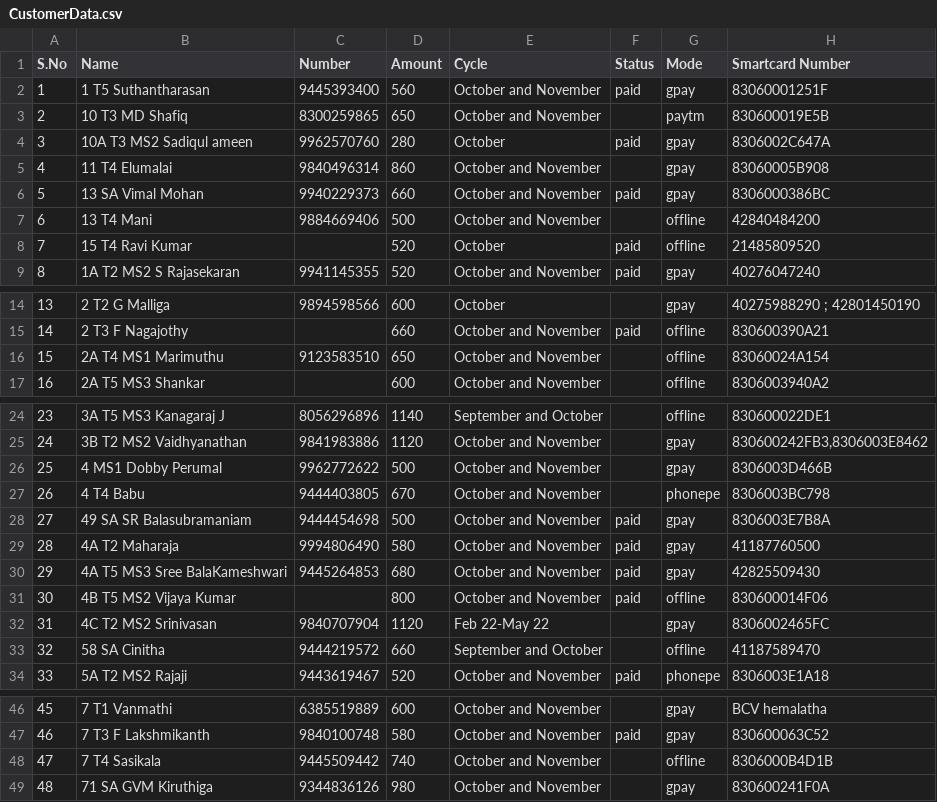
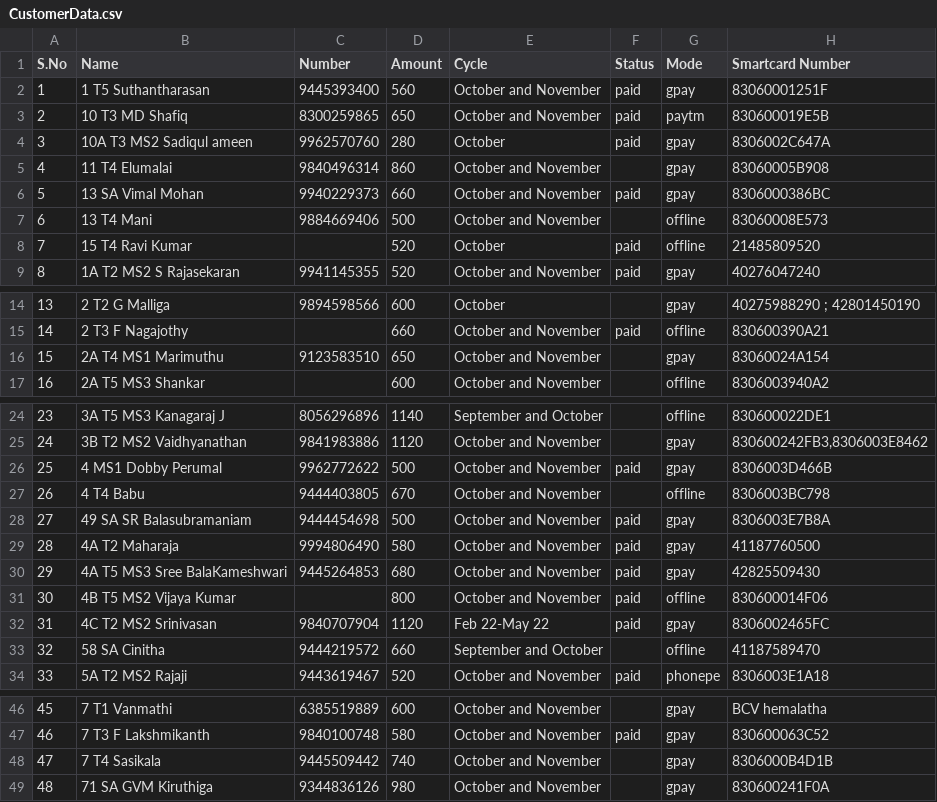
Before and after one commit to Gowthamrajp/PaymentReminder, a CSV file: CustomerData.csv, drawn as a sheet; only a part is shown, gaps mark what is left out.

Commit message:
data update

```diff
--- a/CustomerData.csv
+++ b/CustomerData.csv
@@ -2,3 +2,3 @@ S.No,Name,Number,Amount,Cycle,Status,Mode,Smartcard Number
 1,1 T5 Suthantharasan,9445393400,560,October and November,paid,gpay,83060001251F
-2,10 T3 MD Shafiq,8300259865,650,October and November,,paytm,830600019E5B
+2,10 T3 MD Shafiq,8300259865,650,October and November,paid,paytm,830600019E5B
 3,10A T3 MS2 Sadiqul ameen,9962570760,280,October,paid,gpay,8306002C647A
@@ -6,3 +6,3 @@ S.No,Name,Number,Amount,Cycle,Status,Mode,Smartcard Number
 5,13 SA Vimal Mohan,9940229373,660,October and November,paid,gpay,8306000386BC
-6,13 T4 Mani,9884669406,500,October and November,,offline,42840484200
+6,13 T4 Mani,9884669406,500,October and November,,offline,83060008E573
 7,15 T4 Ravi Kumar,,520,October,paid,offline,21485809520
@@ -15,3 +15,3 @@ S.No,Name,Number,Amount,Cycle,Status,Mode,Smartcard Number
 14,2 T3 F Nagajothy,,660,October and November,paid,offline,830600390A21
-15,2A T4 MS1 Marimuthu,9123583510,650,October and November,,offline,83060024A154
+15,2A T4 MS1 Marimuthu,9123583510,650,October and November,,gpay,83060024A154
 16,2A T5 MS3 Shankar,,600,October and November,,offline,8306003940A2
@@ -25,4 +25,4 @@ S.No,Name,Number,Amount,Cycle,Status,Mode,Smartcard Number
 24,3B T2 MS2 Vaidhyanathan,9841983886,1120,October and November,,gpay,"830600242FB3,8306003E8462"
-25,4 MS1 Dobby Perumal,9962772622,500,October and November,,gpay,8306003D466B
-26,4 T4 Babu,9444403805,670,October and November,,phonepe,8306003BC798
+25,4 MS1 Dobby Perumal,9962772622,500,October and November,paid,gpay,8306003D466B
+26,4 T4 Babu,9444403805,670,October and November,,offline,8306003BC798
 27,49 SA SR Balasubramaniam,9444454698,500,October and November,paid,gpay,8306003E7B8A
@@ -31,3 +31,3 @@ S.No,Name,Number,Amount,Cycle,Status,Mode,Smartcard Number
 30,4B T5 MS2 Vijaya Kumar,,800,October and November,paid,offline,830600014F06
-31,4C T2 MS2 Srinivasan,9840707904,1120,Feb 22-May 22,,gpay,8306002465FC
+31,4C T2 MS2 Srinivasan,9840707904,1120,Feb 22-May 22,paid,gpay,8306002465FC
 32,58 SA Cinitha,9444219572,660,September and October,,offline,41187589470
@@ -47,3 +47,3 @@ S.No,Name,Number,Amount,Cycle,Status,Mode,Smartcard Number
 46,7 T3 F Lakshmikanth,9840100748,580,October and November,paid,gpay,830600063C52
-47,7 T4 Sasikala,9445509442,740,October and November,,offline,8306000B4D1B
+47,7 T4 Sasikala,9445509442,740,October and November,,gpay,8306000B4D1B
 48,71 SA GVM Kiruthiga,9344836126,980,October and November,,gpay,830600241F0A
```
